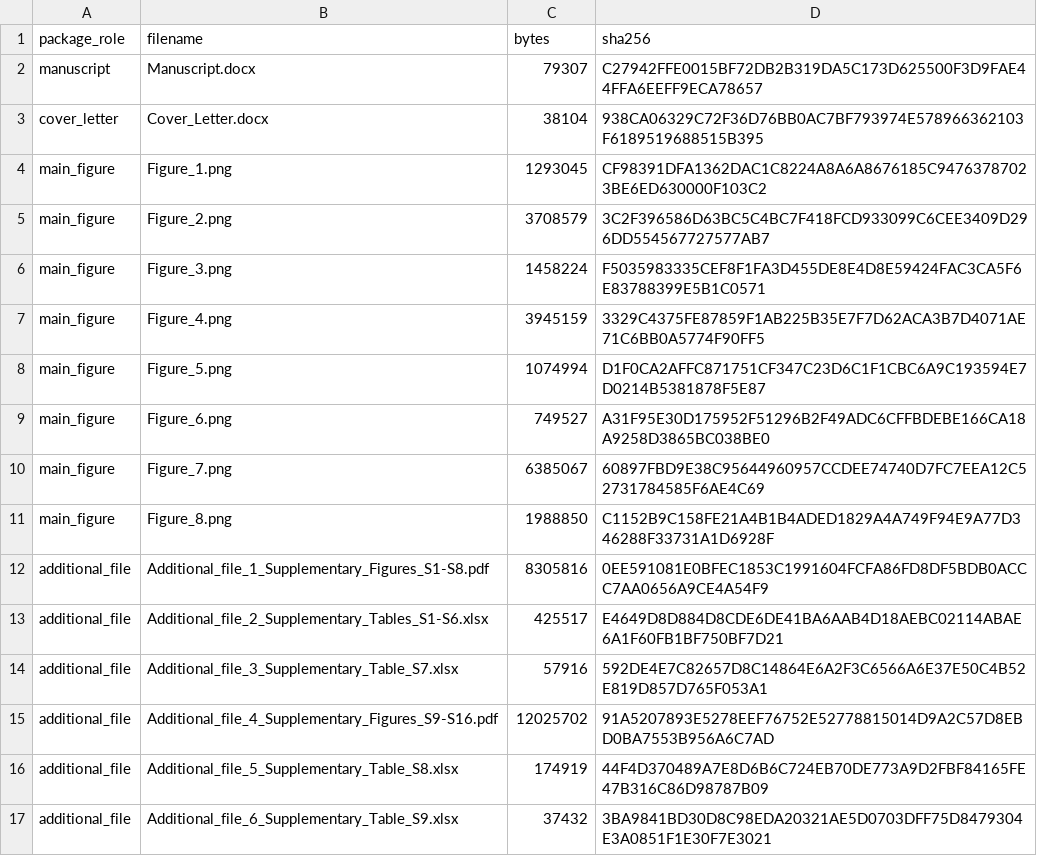
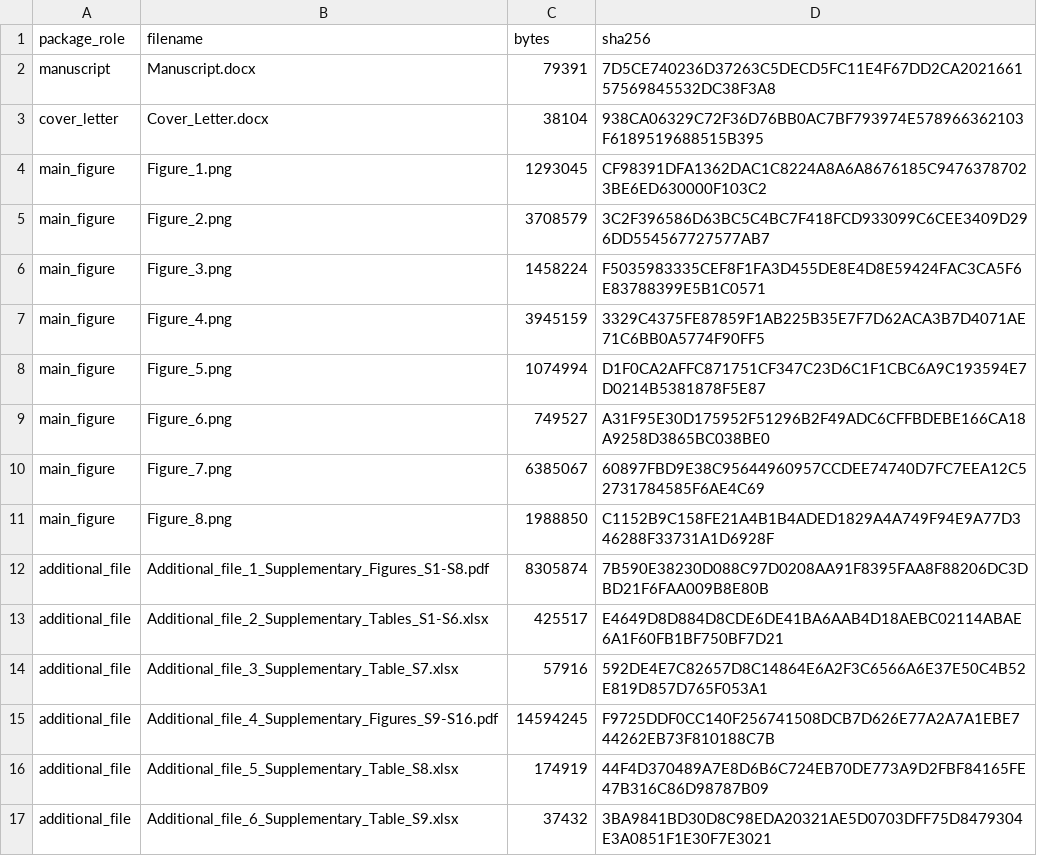
Before and after one commit to yuyi-wang-imu/aa-donor-recovery-perturbation, a TSV file: BMC_PHARMACOLOGY_TOXICOLOGY_ASSET_CHECKSUMS.tsv, drawn as a sheet; only a part is shown.

Commit message:
Refresh final BMC submission checksums after QA

```diff
--- a/BMC_PHARMACOLOGY_TOXICOLOGY_ASSET_CHECKSUMS.tsv
+++ b/BMC_PHARMACOLOGY_TOXICOLOGY_ASSET_CHECKSUMS.tsv
@@ -1,3 +1,3 @@
 package_role	filename	bytes	sha256
-manuscript	Manuscript.docx	79307	C27942FFE0015BF72DB2B319DA5C173D625500F3D9FAE44FFA6EEFF9ECA78657
+manuscript	Manuscript.docx	79391	7D5CE740236D37263C5DECD5FC11E4F67DD2CA202166157569845532DC38F3A8
 cover_letter	Cover_Letter.docx	38104	938CA06329C72F36D76BB0AC7BF793974E578966362103F6189519688515B395
@@ -11,6 +11,6 @@ main_figure	Figure_7.png	6385067	60897FBD9E38C95644960957CCDEE74740D7FC7EEA12C52
 main_figure	Figure_8.png	1988850	C1152B9C158FE21A4B1B4ADED1829A4A749F94E9A77D346288F33731A1D6928F
-additional_file	Additional_file_1_Supplementary_Figures_S1-S8.pdf	8305816	0EE591081E0BFEC1853C1991604FCFA86FD8DF5BDB0ACCC7AA0656A9CE4A54F9
+additional_file	Additional_file_1_Supplementary_Figures_S1-S8.pdf	8305874	7B590E38230D088C97D0208AA91F8395FAA8F88206DC3DBD21F6FAA009B8E80B
 additional_file	Additional_file_2_Supplementary_Tables_S1-S6.xlsx	425517	E4649D8D884D8CDE6DE41BA6AAB4D18AEBC02114ABAE6A1F60FB1BF750BF7D21
 additional_file	Additional_file_3_Supplementary_Table_S7.xlsx	57916	592DE4E7C82657D8C14864E6A2F3C6566A6E37E50C4B52E819D857D765F053A1
-additional_file	Additional_file_4_Supplementary_Figures_S9-S16.pdf	12025702	91A5207893E5278EEF76752E52778815014D9A2C57D8EBD0BA7553B956A6C7AD
+additional_file	Additional_file_4_Supplementary_Figures_S9-S16.pdf	14594245	F9725DDF0CC140F256741508DCB7D626E77A2A7A1EBE744262EB73F810188C7B
 additional_file	Additional_file_5_Supplementary_Table_S8.xlsx	174919	44F4D370489A7E8D6B6C724EB70DE773A9D2FBF84165FE47B316C86D98787B09
```
Also changed, not shown: MANIFEST.tsv, 1 other file.
